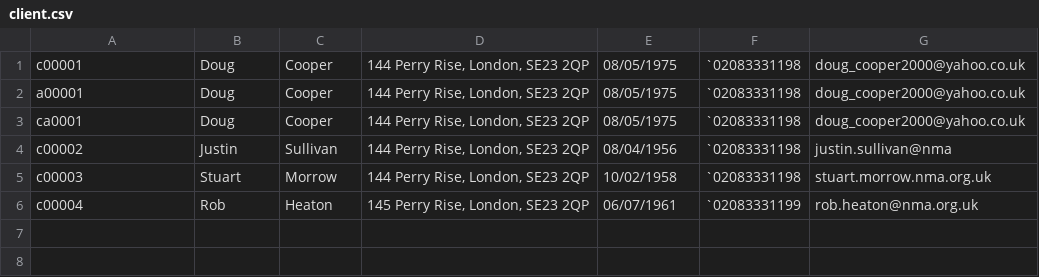
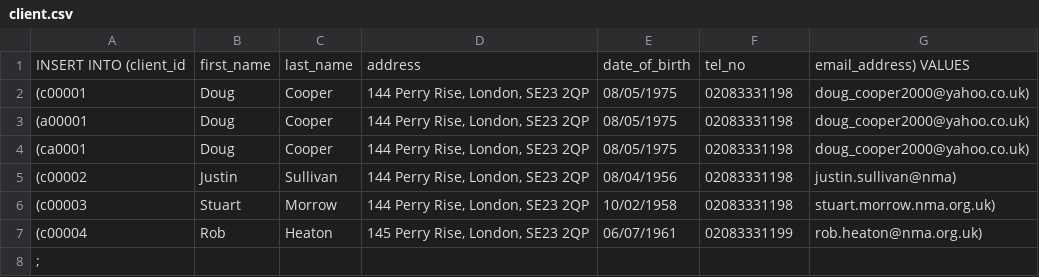
Before and after one commit to DouggieC/kosovo_tour, a CSV file: test_data/client.csv, drawn as a sheet.

Commit message:
Change test data to be SQL script

```diff
--- a/test_data/client.csv
+++ b/test_data/client.csv
@@ -1,6 +1,8 @@
-c00001,Doug,Cooper,"144 Perry Rise, London, SE23 2QP",08/05/1975,`02083331198,doug_cooper2000@yahoo.co.uk
-a00001,Doug,Cooper,"144 Perry Rise, London, SE23 2QP",08/05/1975,`02083331198,doug_cooper2000@yahoo.co.uk
-ca0001,Doug,Cooper,"144 Perry Rise, London, SE23 2QP",08/05/1975,`02083331198,doug_cooper2000@yahoo.co.uk
-c00002,Justin,Sullivan,"144 Perry Rise, London, SE23 2QP",08/04/1956,`02083331198,justin.sullivan@nma
-c00003,Stuart,Morrow,"144 Perry Rise, London, SE23 2QP",10/02/1958,`02083331198,stuart.morrow.nma.org.uk
-c00004,Rob,Heaton,"145 Perry Rise, London, SE23 2QP",06/07/1961,`02083331199,rob.heaton@nma.org.uk
+INSERT INTO (client_id, first_name, last_name, address, date_of_birth, tel_no, email_address) VALUES
+    (c00001,Doug,Cooper,"144 Perry Rise, London, SE23 2QP",08/05/1975,02083331198,doug_cooper2000@yahoo.co.uk),
+    (a00001,Doug,Cooper,"144 Perry Rise, London, SE23 2QP",08/05/1975,02083331198,doug_cooper2000@yahoo.co.uk),
+    (ca0001,Doug,Cooper,"144 Perry Rise, London, SE23 2QP",08/05/1975,02083331198,doug_cooper2000@yahoo.co.uk),
+    (c00002,Justin,Sullivan,"144 Perry Rise, London, SE23 2QP",08/04/1956,02083331198,justin.sullivan@nma),
+    (c00003,Stuart,Morrow,"144 Perry Rise, London, SE23 2QP",10/02/1958,02083331198,stuart.morrow.nma.org.uk),
+    (c00004,Rob,Heaton,"145 Perry Rise, London, SE23 2QP",06/07/1961,02083331199,rob.heaton@nma.org.uk)
+;
```
